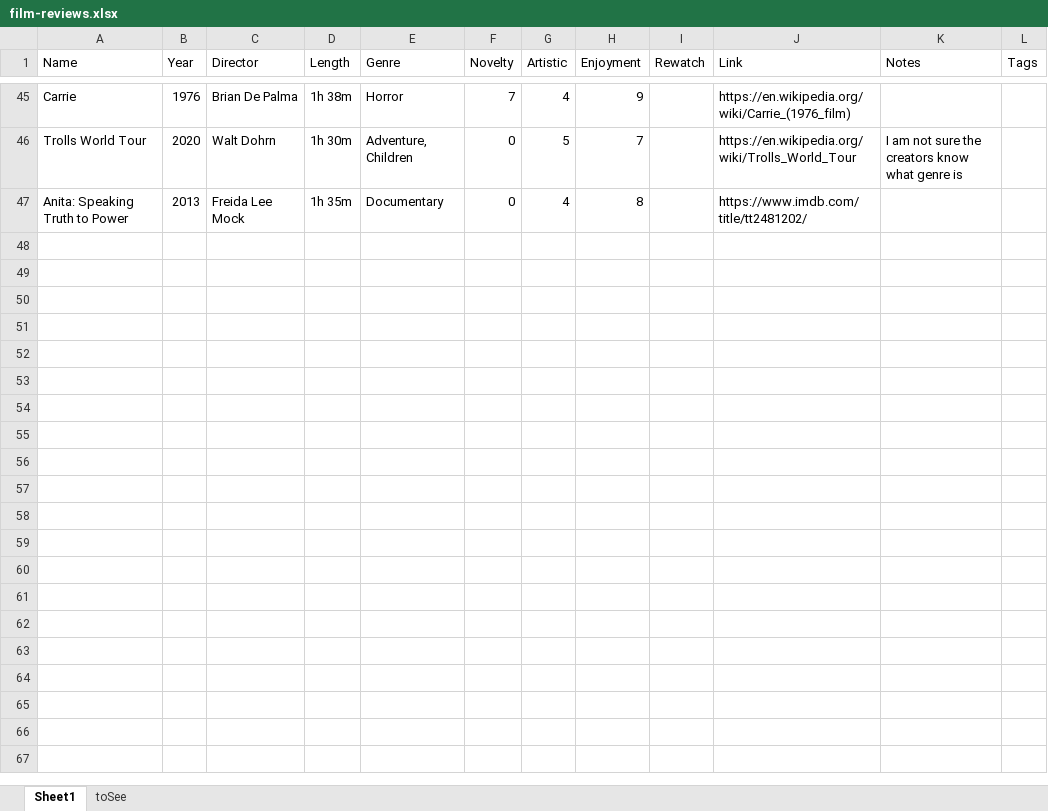
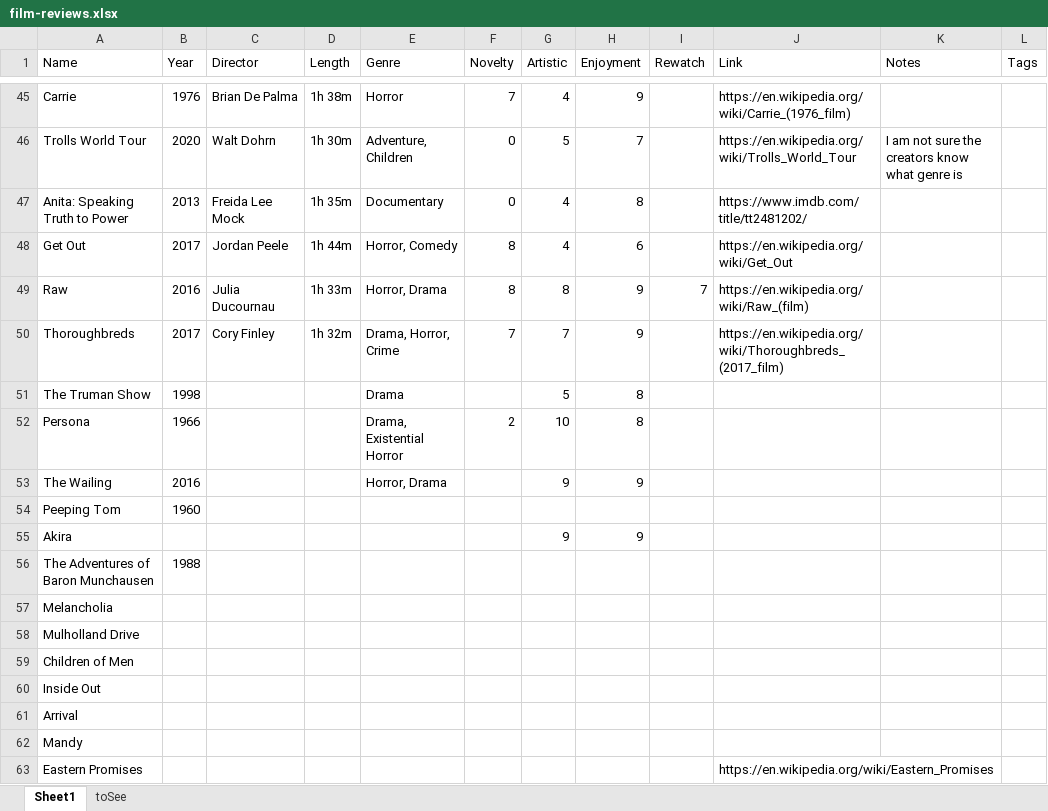
Before and after one commit to biosafetylvl5/gwynu, an Excel workbook: film-reviews.xlsx, sheet Sheet1, drawn as a sheet; only a part is shown, gaps mark what is left out; values as stored, in another font and other column widths than the file's, no borders; the diff names each change by its address in the sheet, - before the commit and + after, or states it on an @@ line.

Commit message:
Added zine, movie reviews, art section

```diff
--- a/film-reviews.xlsx (sheet Sheet1)
+++ b/film-reviews.xlsx (sheet Sheet1)
+row 48: Get Out | 2017 | Jordan Peele | 1h 44m | Horror, Comedy | 8 | 4 | 6 |  | https://en.wikipedia.org/wiki/Get_Out
+row 49: Raw | 2016 | Julia Ducournau | 1h 33m | Horror, Drama | 8 | 8 | 9 | 7 | https://en.wikipedia.org/wiki/Raw_(film)
+row 50: Thoroughbreds | 2017 | Cory Finley | 1h 32m | Drama, Horror, Crime | 7 | 7 | 9 |  | https://en.wikipedia.org/wiki/Thoroughbreds_(2017_film)
+row 51: The Truman Show | 1998 |  |  | Drama |  | 5 | 8
+row 52: Persona | 1966 |  |  | Drama, Existential Horror | 2 | 10 | 8
+row 53: The Wailing | 2016 |  |  | Horror, Drama |  | 9 | 9
+row 54: Peeping Tom | 1960
+row 55: Akira |  |  |  |  |  | 9 | 9
+row 56: The Adventures of Baron Munchausen | 1988
+row 57: Melancholia
+row 58: Mulholland Drive
+row 59: Children of Men
+row 60: Inside Out
+row 61: Arrival
+row 62: Mandy
+row 63: Eastern Promises |  |  |  |  |  |  |  |  | https://en.wikipedia.org/wiki/Eastern_Promises
```
Also changed, not shown: 14 other files.
